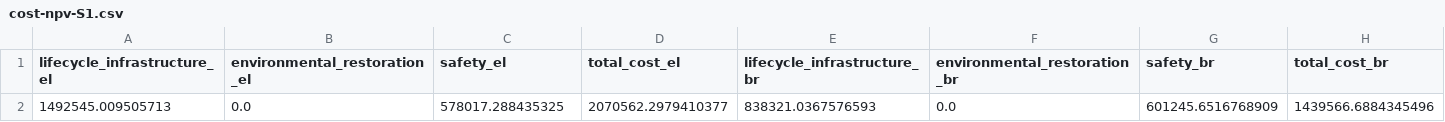
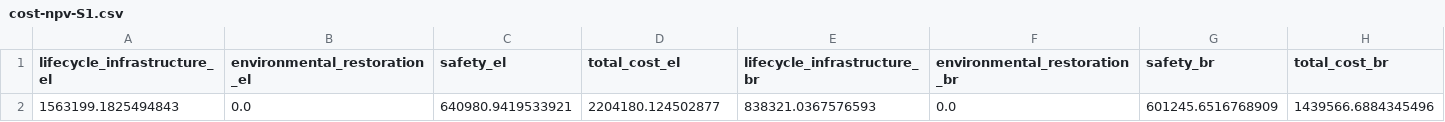
Before and after one commit to narslab/project-groundwork, a CSV file: results/outcomes/Cost/Analyze result/cost-npv-S1.csv, drawn as a sheet.

```diff
--- a/results/outcomes/Cost/Analyze result/cost-npv-S1.csv
+++ b/results/outcomes/Cost/Analyze result/cost-npv-S1.csv
@@ -1,2 +1,2 @@
 lifecycle_infrastructure_el,environmental_restoration_el,safety_el,total_cost_el,lifecycle_infrastructure_br,environmental_restoration_br,safety_br,total_cost_br
-1492545.009505713,0.0,578017.288435325,2070562.2979410377,838321.0367576593,0.0,601245.6516768909,1439566.6884345496
+1563199.1825494843,0.0,640980.9419533921,2204180.124502877,838321.0367576593,0.0,601245.6516768909,1439566.6884345496
```
Also changed, not shown: results/outcomes/Benefit/Analyze result/ npv_benefit.csv, results/outcomes/Benefit/Analyze result/benefit-analyze-result-S1.csv, 15 other files.
